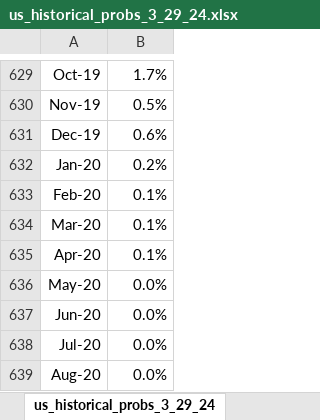
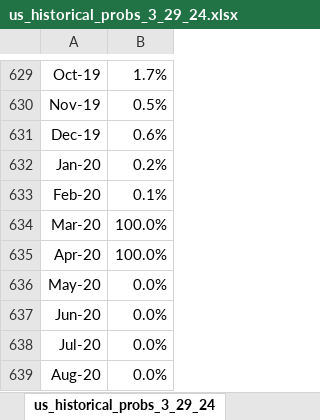
Before and after one commit to jpiger/jeremy-piger-mm-website, an Excel workbook: assets/files/us_historical_probs_3_29_24.xlsx, sheet us_historical_probs_3_29_24, drawn as a sheet; only a part is shown, gaps mark what is left out; values as stored, in another font and other column widths than the file's, no borders; the diff names each change by its address in the sheet, - before the commit and + after, or states it on an @@ line.

Commit message:
Update us_historical_probs_3_29_24.xlsx

```diff
--- a/assets/files/us_historical_probs_3_29_24.xlsx (sheet us_historical_probs_3_29_24)
+++ b/assets/files/us_historical_probs_3_29_24.xlsx (sheet us_historical_probs_3_29_24)
-B634:B635: 0.1%
+B634:B635: 100.0%
```
